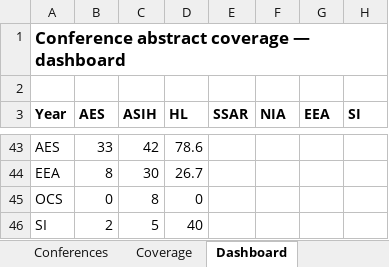
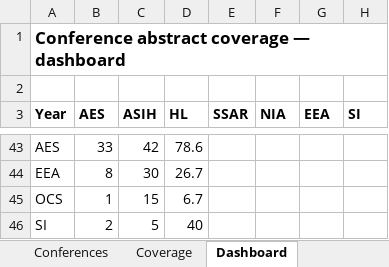
Before and after one commit to SimonDedman/elasmo_analyses, an Excel workbook: database/conference_coverage_matrix.xlsx, sheet Dashboard, drawn as a sheet; only a part is shown, gaps mark what is left out; values as stored, in another font and other column widths than the file's, no borders; charts and pictures not drawn; the diff names each change by its address in the sheet, - before the commit and + after, or states it on an @@ line.

```diff
--- a/database/conference_coverage_matrix.xlsx (sheet Dashboard)
+++ b/database/conference_coverage_matrix.xlsx (sheet Dashboard)
-B45 (AES): 0
+B45 (AES): 1
-C45 (ASIH): 8
+C45 (ASIH): 15
-D45 (HL): 0
+D45 (HL): 6.7
```
Also changed, not shown: sheet Coverage, outputs/conference_coverage_matrix.xlsx, 8 other files.
